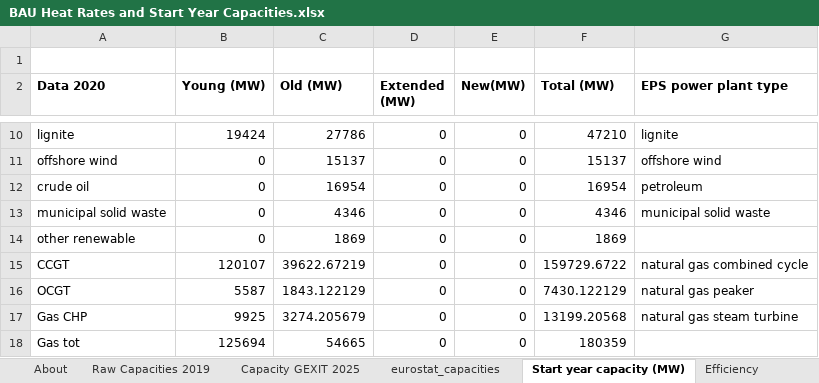
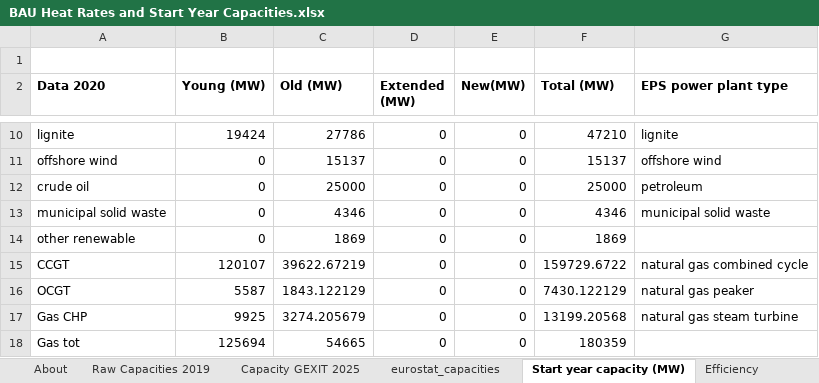
Before and after one commit to EnergyInnovation/eps-eu, an Excel workbook: InputData/elec/BHRaSYC/BAU Heat Rates and Start Year Capacities.xlsx, sheet Start year capacity (MW), drawn as a sheet; only a part is shown, gaps mark what is left out; values as stored, in another font and other column widths than the file's, no borders; the diff names each change by its address in the sheet, - before the commit and + after, or states it on an @@ line.

Commit message:
Re-calibrates total generation in 2023 (BCEU); fixes guaranteed dispatch; calibrates syc of biomass and petroleum to ENTSO-E; calibrates historical generation (RAF); fixes capacity factors for biomass, petroleum, dist solar (SYSHECF about page)

```diff
--- a/InputData/elec/BHRaSYC/BAU Heat Rates and Start Year Capacities.xlsx (sheet Start year capacity (MW))
+++ b/InputData/elec/BHRaSYC/BAU Heat Rates and Start Year Capacities.xlsx (sheet Start year capacity (MW))
-C12 (Old (MW)): 16954
+C12 (Old (MW)): 25000
-F12 (Total (MW)): 16954
+F12 (Total (MW)): 25000
```
Also changed, not shown: sheet BHRaSYC-StartYearCapacities, sheet Raw Capacities 2019, formulas that keep their value, InputData/elec/BPMCCS/BAU Pol Mandated Cap Const Sched.xlsx, 19 other files.
